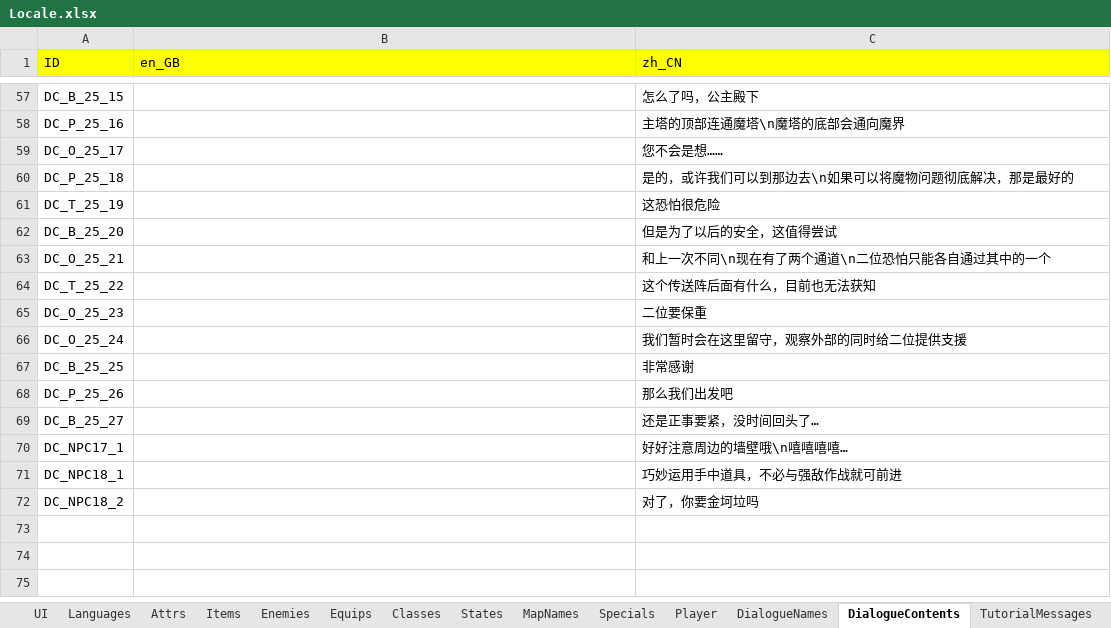
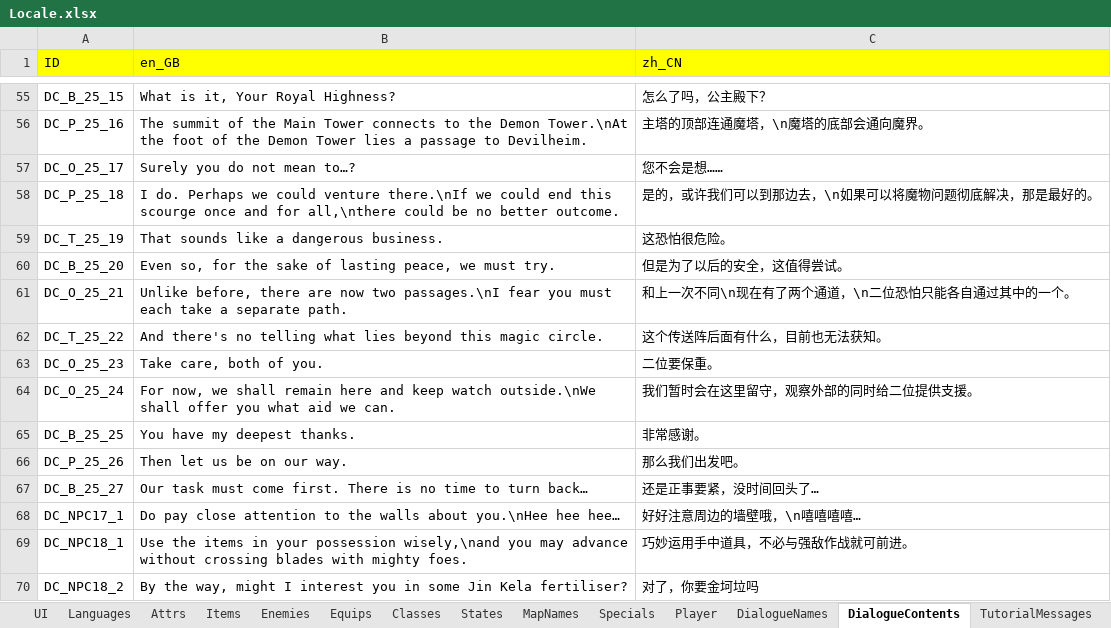
Before and after one commit to JasonLeon01/ProjectMT3, an Excel workbook: Data/Locale/Locale.xlsx, sheet DialogueContents, drawn as a sheet; only a part is shown, gaps mark what is left out; values as stored, in another font and other column widths than the file's, no borders; addresses are those after the commit; the diff covers the shown part only; the diff names each change by its address in the sheet, - before the commit and + after, or states it on an @@ line.

```diff
--- a/Data/Locale/Locale.xlsx (sheet DialogueContents)
+++ b/Data/Locale/Locale.xlsx (sheet DialogueContents)
-B55 (en_GB): (empty)
+B55 (en_GB): What is it, Your Royal Highness?
-C55 (zh_CN): 怎么了吗，公主殿下
+C55 (zh_CN): 怎么了吗，公主殿下？
-B56 (en_GB): (empty)
+B56 (en_GB): The summit of the Main Tower connects to the Demon Tower.\nAt the foot of the Demon Tower lies a passage to Devilheim.
-C56 (zh_CN): 主塔的顶部连通魔塔\n魔塔的底部会通向魔界
+C56 (zh_CN): 主塔的顶部连通魔塔，\n魔塔的底部会通向魔界。
-B57 (en_GB): (empty)
+B57 (en_GB): Surely you do not mean to…?
-B58 (en_GB): (empty)
+B58 (en_GB): I do. Perhaps we could venture there.\nIf we could end this scourge once and for all,\nthere could be no better outcome.
-C58 (zh_CN): 是的，或许我们可以到那边去\n如果可以将魔物问题彻底解决，那是最好的
+C58 (zh_CN): 是的，或许我们可以到那边去，\n如果可以将魔物问题彻底解决，那是最好的。
-B59 (en_GB): (empty)
+B59 (en_GB): That sounds like a dangerous business.
-C59 (zh_CN): 这恐怕很危险
+C59 (zh_CN): 这恐怕很危险。
-B60 (en_GB): (empty)
+B60 (en_GB): Even so, for the sake of lasting peace, we must try.
-C60 (zh_CN): 但是为了以后的安全，这值得尝试
+C60 (zh_CN): 但是为了以后的安全，这值得尝试。
-B61 (en_GB): (empty)
+B61 (en_GB): Unlike before, there are now two passages.\nI fear you must each take a separate path.
-C61 (zh_CN): 和上一次不同\n现在有了两个通道\n二位恐怕只能各自通过其中的一个
+C61 (zh_CN): 和上一次不同\n现在有了两个通道，\n二位恐怕只能各自通过其中的一个。
-B62 (en_GB): (empty)
+B62 (en_GB): And there's no telling what lies beyond this magic circle.
-C62 (zh_CN): 这个传送阵后面有什么，目前也无法获知
+C62 (zh_CN): 这个传送阵后面有什么，目前也无法获知。
-B63 (en_GB): (empty)
+B63 (en_GB): Take care, both of you.
-C63 (zh_CN): 二位要保重
+C63 (zh_CN): 二位要保重。
-B64 (en_GB): (empty)
+B64 (en_GB): For now, we shall remain here and keep watch outside.\nWe shall offer you what aid we can.
-C64 (zh_CN): 我们暂时会在这里留守，观察外部的同时给二位提供支援
+C64 (zh_CN): 我们暂时会在这里留守，观察外部的同时给二位提供支援。
-B65 (en_GB): (empty)
+B65 (en_GB): You have my deepest thanks.
-C65 (zh_CN): 非常感谢
+C65 (zh_CN): 非常感谢。
-B66 (en_GB): (empty)
+B66 (en_GB): Then let us be on our way.
-C66 (zh_CN): 那么我们出发吧
+C66 (zh_CN): 那么我们出发吧。
-B67 (en_GB): (empty)
+B67 (en_GB): Our task must come first. There is no time to turn back…
-B68 (en_GB): (empty)
+B68 (en_GB): Do pay close attention to the walls about you.\nHee hee hee…
-C68 (zh_CN): 好好注意周边的墙壁哦\n嘻嘻嘻嘻…
+C68 (zh_CN): 好好注意周边的墙壁哦，\n嘻嘻嘻嘻…
-B69 (en_GB): (empty)
+B69 (en_GB): Use the items in your possession wisely,\nand you may advance without crossing blades with mighty foes.
-C69 (zh_CN): 巧妙运用手中道具，不必与强敌作战就可前进
+C69 (zh_CN): 巧妙运用手中道具，不必与强敌作战就可前进。
-B70 (en_GB): (empty)
+B70 (en_GB): By the way, might I interest you in some Jin Kela fertiliser?
```
Also changed, not shown: 2 removed rows and 60 edited cells elsewhere in this sheet, 4 other files.
